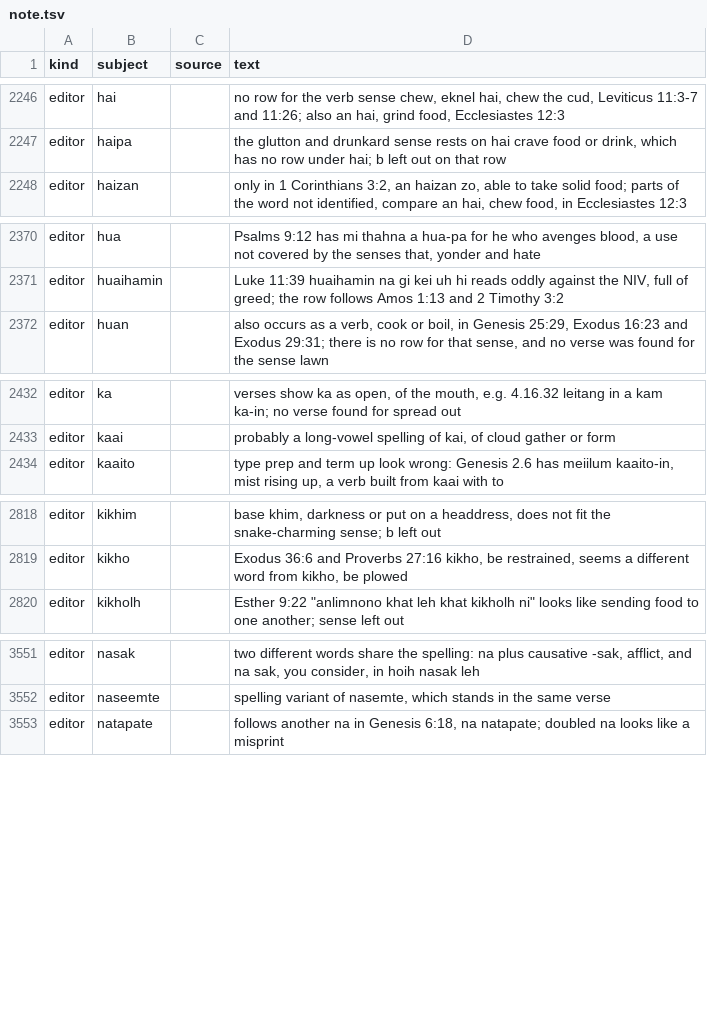
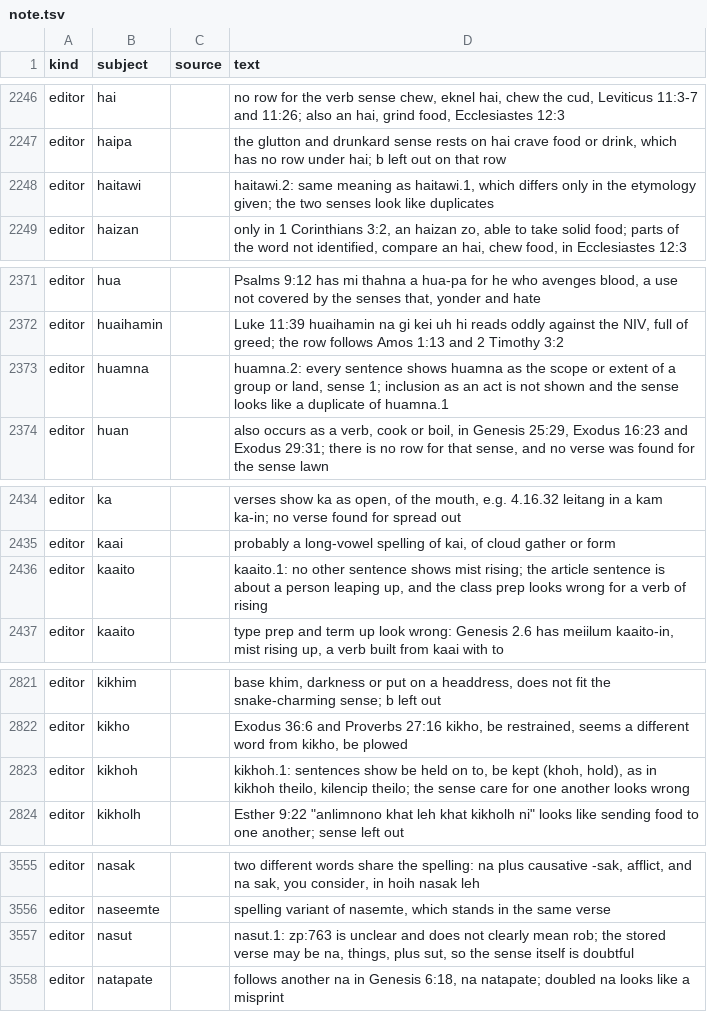
Before and after one commit to laisiangtho/bible, a TSV file: cite/note.tsv, drawn as a sheet; only a part is shown, gaps mark what is left out; the diff names each change by its address in the sheet, - before the commit and + after, or states it on an @@ line.

Commit message:
Add examples to senses with fewer than three, third batch
Examples for about 4,400 more senses, chosen from Bible verses and
articles, each a fragment of the source with a literal English
translation. Every row was checked against its source and then reviewed
independently: 4,547 kept as written, 230 translations corrected, 73
dropped.

Senses whose sentences suggest the sense is wrong or duplicated get an
editor note naming the sense.

```diff
--- a/cite/note.tsv
+++ b/cite/note.tsv
+row 2248: editor | haitawi |  | haitawi.2: same meaning as haitawi.1, which differs only in the etymology given; the two senses look like duplicates
+row 2373: editor | huamna |  | huamna.2: every sentence shows huamna as the scope or extent of a group or land, sense 1; inclusion as an act is not shown and the sense looks like a duplicate of huamna.1
+row 2436: editor | kaaito |  | kaaito.1: no other sentence shows mist rising; the article sentence is about a person leaping up, and the class prep looks wrong for a verb of rising
+row 2823: editor | kikhoh |  | kikhoh.1: sentences show be held on to, be kept (khoh, hold), as in kikhoh theilo, kilencip theilo; the sense care for one another looks wrong
+row 3557: editor | nasut |  | nasut.1: zp:763 is unclear and does not clearly mean rob; the stored verse may be na, things, plus sut, so the sense itself is doubtful
```
Also changed, not shown: 5 other files.
